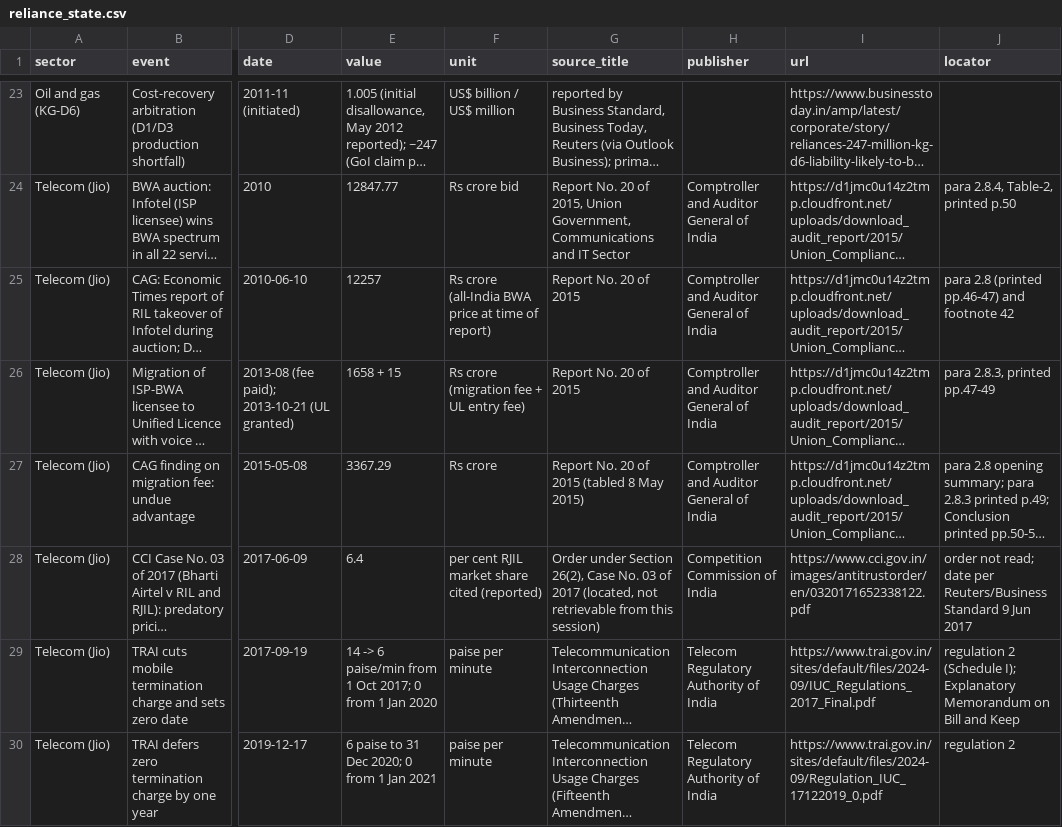
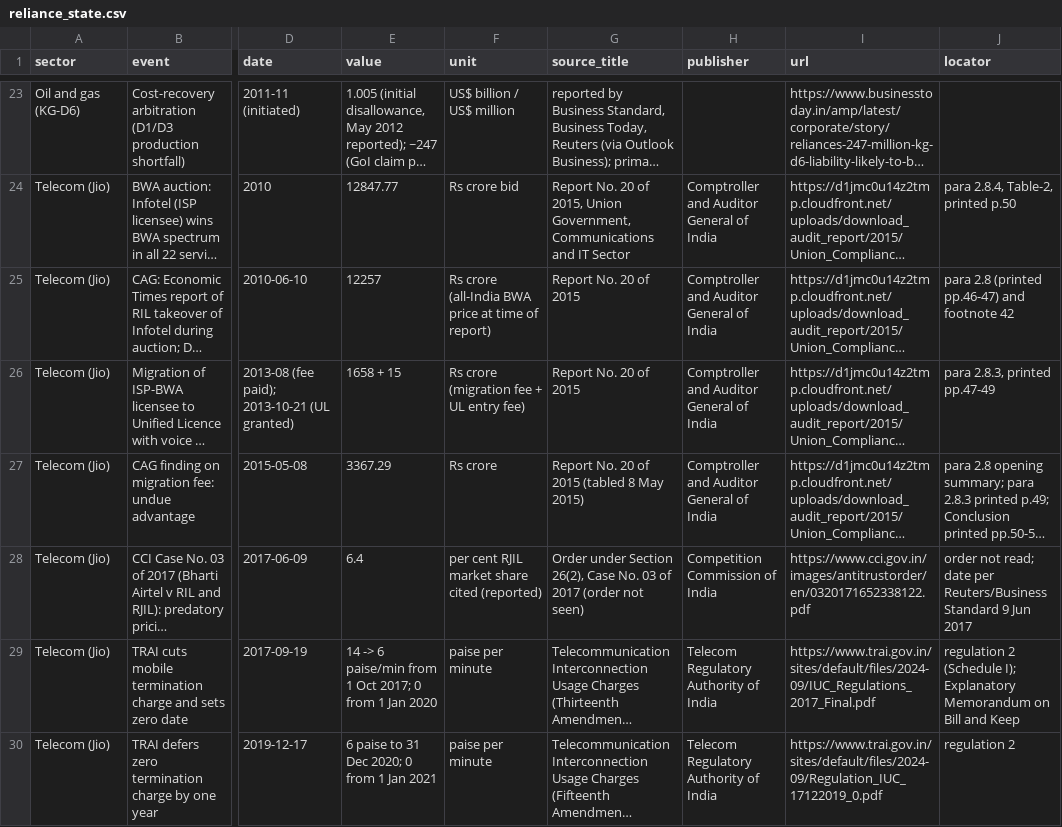
Before and after one commit to Varnasr/industry-conglomerates-database, a CSV file: data/paper/reliance_state.csv, drawn as a sheet; only a part is shown, gaps mark what is left out; long unchanged cells end in …; the diff names each change by its address in the sheet, - before the commit and + after, or states it on an @@ line.

```diff
--- a/data/paper/reliance_state.csv
+++ b/data/paper/reliance_state.csv
-G28 (source_title): …of 2017 (located, not retrievable from this session)
+G28 (source_title): …of 2017 (order not seen)
```
Also changed, not shown: 7 other files.
